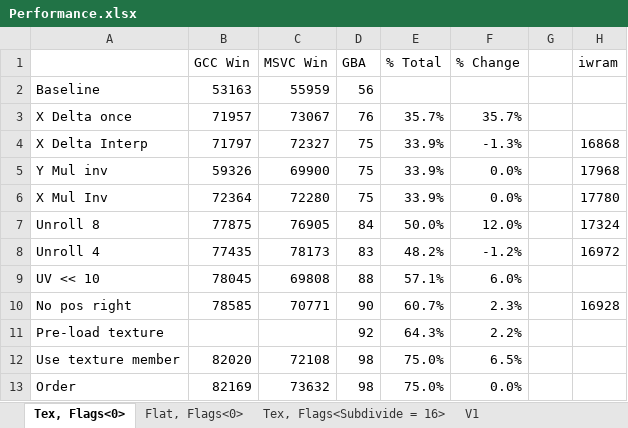
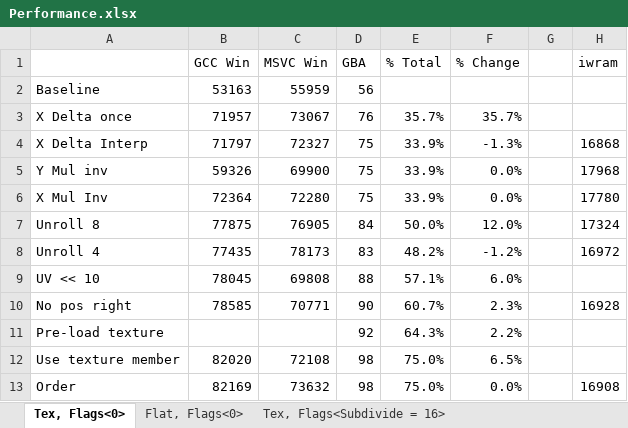
Before and after one commit to doomhack/Potato3d, an Excel workbook: P3DBenchmark/Performance.xlsx, sheet Tex, Flags<0>, drawn as a sheet; values as stored, in another font and other column widths than the file's, no borders; the diff names each change by its address in the sheet, - before the commit and + after, or states it on an @@ line.

```diff
--- a/P3DBenchmark/Performance.xlsx (sheet Tex, Flags<0>)
+++ b/P3DBenchmark/Performance.xlsx (sheet Tex, Flags<0>)
-H13 (iwram): (empty)
+H13 (iwram): 16908
```
Also changed, not shown: sheet Tex, Flags<Subdivide = 16>, sheet V1, other sheet tabs, formulas that keep their value, 10 other files.
